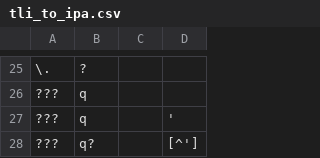
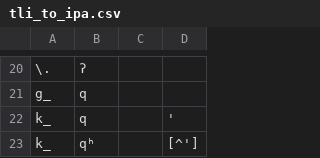
Before and after one commit to roedoejet/g2p, a CSV file: g2p/mappings/langs/tli/tli_to_ipa.csv, drawn as a sheet; only a part is shown, gaps mark what is left out; removed rows and columns are numbered as before the commit, all else as after; the diff covers the shown part only; the diff names each change by its address in the sheet, - before the commit and + after, or states it on an @@ line.

Commit message:
updated all consonant mappings

```diff
--- a/g2p/mappings/langs/tli/tli_to_ipa.csv
+++ b/g2p/mappings/langs/tli/tli_to_ipa.csv
-B20: ?
+B20: ʔ
-A21: ???
+A21: 𝚐̲
-A22: ???
+A22: 𝚔̲
-row 28: ??? | q? |  | [^']
+row 23: 𝚔̲ | qʰ |  | [^']
```
Also changed, not shown: 10 added rows, 15 removed rows, 1 moved row and 5 edited cells elsewhere in this file.
